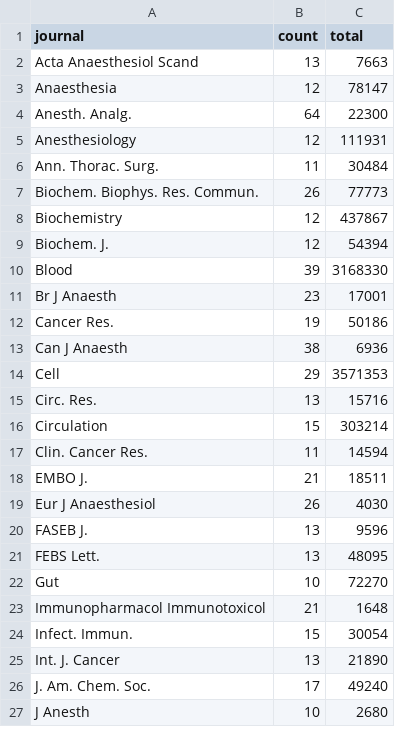
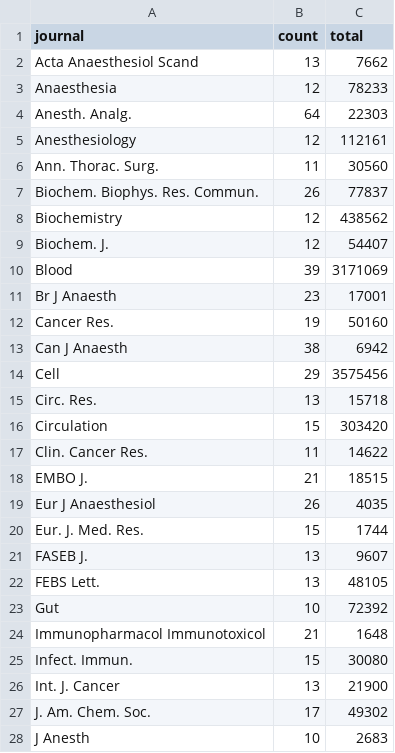
Before and after one commit to neilfws/PubMed, a CSV file: retractions/data/journals_retracted.csv, drawn as a sheet; only a part is shown; the diff covers the shown part only.

Commit message:
Latest data and report

```diff
--- a/retractions/data/journals_retracted.csv
+++ b/retractions/data/journals_retracted.csv
@@ -1,27 +1,28 @@
 "journal","count","total"
-"Acta Anaesthesiol Scand",13,7663
-"Anaesthesia",12,78147
-"Anesth. Analg.",64,22300
-"Anesthesiology",12,111931
-"Ann. Thorac. Surg.",11,30484
-"Biochem. Biophys. Res. Commun.",26,77773
-"Biochemistry",12,437867
-"Biochem. J.",12,54394
-"Blood",39,3168330
+"Acta Anaesthesiol Scand",13,7662
+"Anaesthesia",12,78233
+"Anesth. Analg.",64,22303
+"Anesthesiology",12,112161
+"Ann. Thorac. Surg.",11,30560
+"Biochem. Biophys. Res. Commun.",26,77837
+"Biochemistry",12,438562
+"Biochem. J.",12,54407
+"Blood",39,3171069
 "Br J Anaesth",23,17001
-"Cancer Res.",19,50186
-"Can J Anaesth",38,6936
-"Cell",29,3571353
-"Circ. Res.",13,15716
-"Circulation",15,303214
-"Clin. Cancer Res.",11,14594
-"EMBO J.",21,18511
-"Eur J Anaesthesiol",26,4030
-"FASEB J.",13,9596
-"FEBS Lett.",13,48095
-"Gut",10,72270
+"Cancer Res.",19,50160
+"Can J Anaesth",38,6942
+"Cell",29,3575456
+"Circ. Res.",13,15718
+"Circulation",15,303420
+"Clin. Cancer Res.",11,14622
+"EMBO J.",21,18515
+"Eur J Anaesthesiol",26,4035
+"Eur. J. Med. Res.",15,1744
+"FASEB J.",13,9607
+"FEBS Lett.",13,48105
+"Gut",10,72392
 "Immunopharmacol Immunotoxicol",21,1648
-"Infect. Immun.",15,30054
-"Int. J. Cancer",13,21890
-"J. Am. Chem. Soc.",17,49240
-"J Anesth",10,2680
+"Infect. Immun.",15,30080
+"Int. J. Cancer",13,21900
+"J. Am. Chem. Soc.",17,49302
+"J Anesth",10,2683
```
Also changed, not shown: 1 added row and 27 edited cells elsewhere in this file, retractions/data/journals_retractionOf.csv, retractions/data/years.csv, 1 other file.
